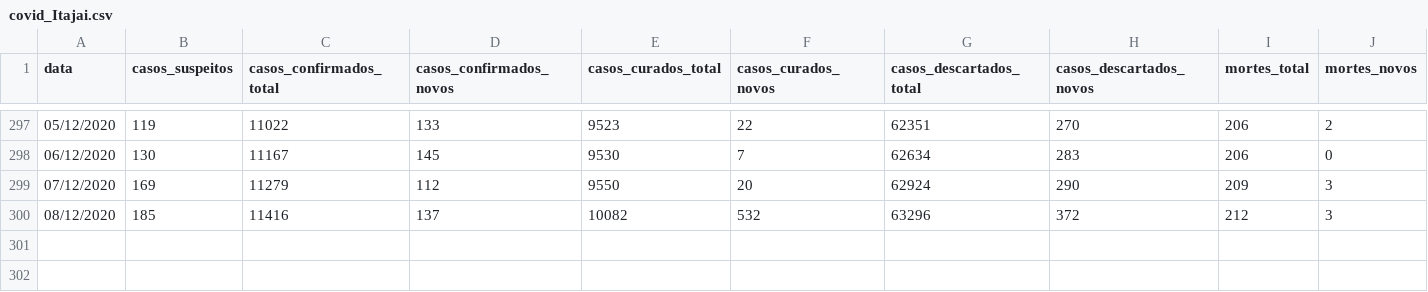
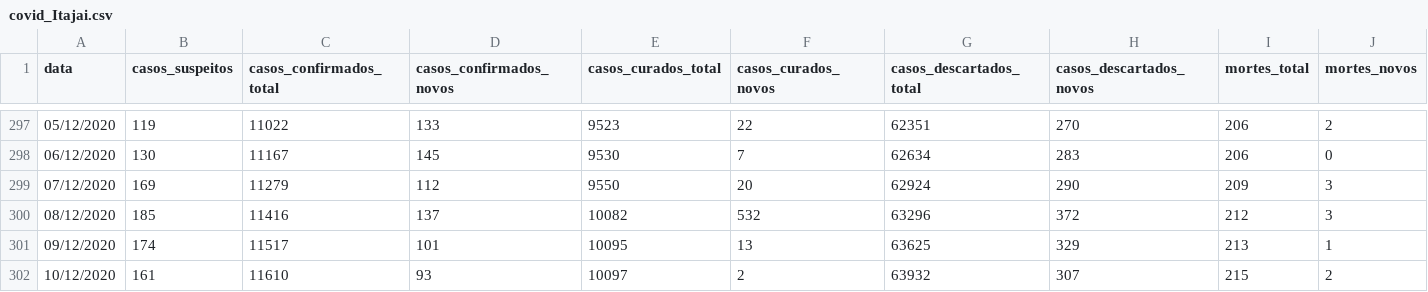
Before and after one commit to ingoramos/dashboardItj, a CSV file: covid_Itajai.csv, drawn as a sheet; only a part is shown, gaps mark what is left out; rows hold the shown columns only; the diff names each change by its address in the sheet, - before the commit and + after, or states it on an @@ line.

```diff
--- a/covid_Itajai.csv
+++ b/covid_Itajai.csv
+row 301: 09/12/2020 | 174 | 11517 | 101 | 10095 | 13 | 63625 | 329 | 213 | 1
+row 302: 10/12/2020 | 161 | 11610 | 93 | 10097 | 2 | 63932 | 307 | 215 | 2
```
Also changed, not shown: marieta.csv, obitos_covid.csv.
